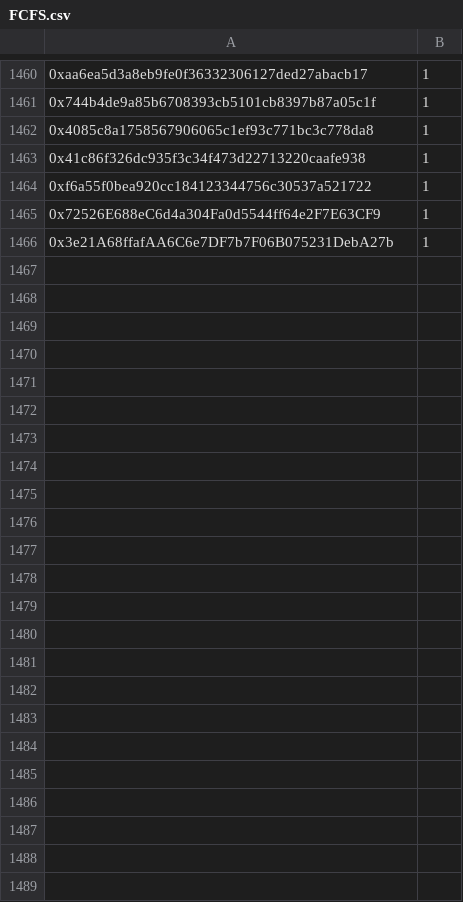
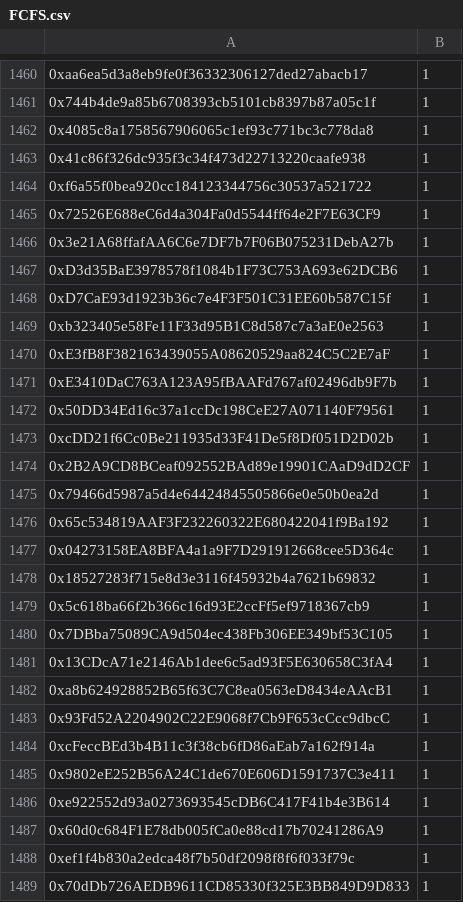
Before and after one commit to jesuzzback/drippp, a CSV file: data/FCFS.csv, drawn as a sheet; only a part is shown, gaps mark what is left out; the diff names each change by its address in the sheet, - before the commit and + after, or states it on an @@ line.

Commit message:
Update FCFS.csv

```diff
--- a/data/FCFS.csv
+++ b/data/FCFS.csv
+row 1467: 0xD3d35BaE3978578f1084b1F73C753A693e62DCB6 | 1
+row 1468: 0xD7CaE93d1923b36c7e4F3F501C31EE60b587C15f | 1
+row 1469: 0xb323405e58Fe11F33d95B1C8d587c7a3aE0e2563 | 1
+row 1470: 0xE3fB8F382163439055A08620529aa824C5C2E7aF | 1
+row 1471: 0xE3410DaC763A123A95fBAAFd767af02496db9F7b | 1
+row 1472: 0x50DD34Ed16c37a1ccDc198CeE27A071140F79561 | 1
+row 1473: 0xcDD21f6Cc0Be211935d33F41De5f8Df051D2D02b | 1
+row 1474: 0x2B2A9CD8BCeaf092552BAd89e19901CAaD9dD2CF | 1
+row 1475: 0x79466d5987a5d4e64424845505866e0e50b0ea2d | 1
+row 1476: 0x65c534819AAF3F232260322E680422041f9Ba192 | 1
+row 1477: 0x04273158EA8BFA4a1a9F7D291912668cee5D364c | 1
+row 1478: 0x18527283f715e8d3e3116f45932b4a7621b69832 | 1
+row 1479: 0x5c618ba66f2b366c16d93E2ccFf5ef9718367cb9 | 1
+row 1480: 0x7DBba75089CA9d504ec438Fb306EE349bf53C105 | 1
+row 1481: 0x13CDcA71e2146Ab1dee6c5ad93F5E630658C3fA4 | 1
+row 1482: 0xa8b624928852B65f63C7C8ea0563eD8434eAAcB1 | 1
+row 1483: 0x93Fd52A2204902C22E9068f7Cb9F653cCcc9dbcC | 1
+row 1484: 0xcFeccBEd3b4B11c3f38cb6fD86aEab7a162f914a | 1
+row 1485: 0x9802eE252B56A24C1de670E606D1591737C3e411 | 1
+row 1486: 0xe922552d93a0273693545cDB6C417F41b4e3B614 | 1
+row 1487: 0x60d0c684F1E78db005fCa0e88cd17b70241286A9 | 1
+row 1488: 0xef1f4b830a2edca48f7b50df2098f8f6f033f79c | 1
+row 1489: 0x70dDb726AEDB9611CD85330f325E3BB849D9D833 | 1
```
